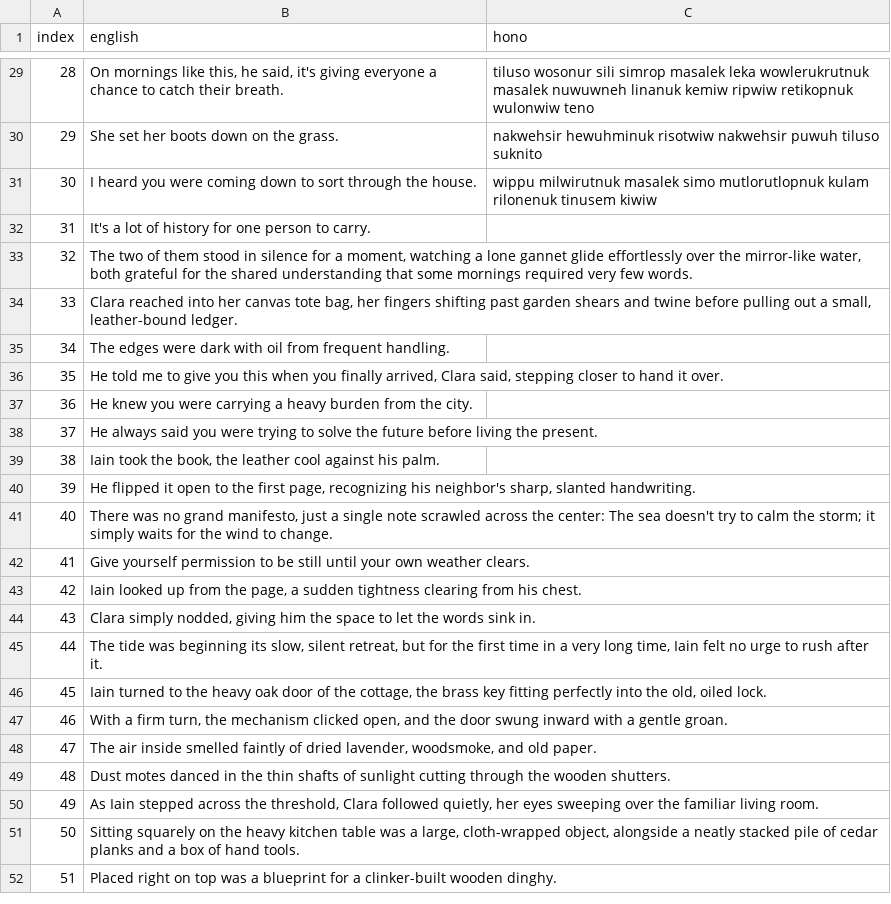
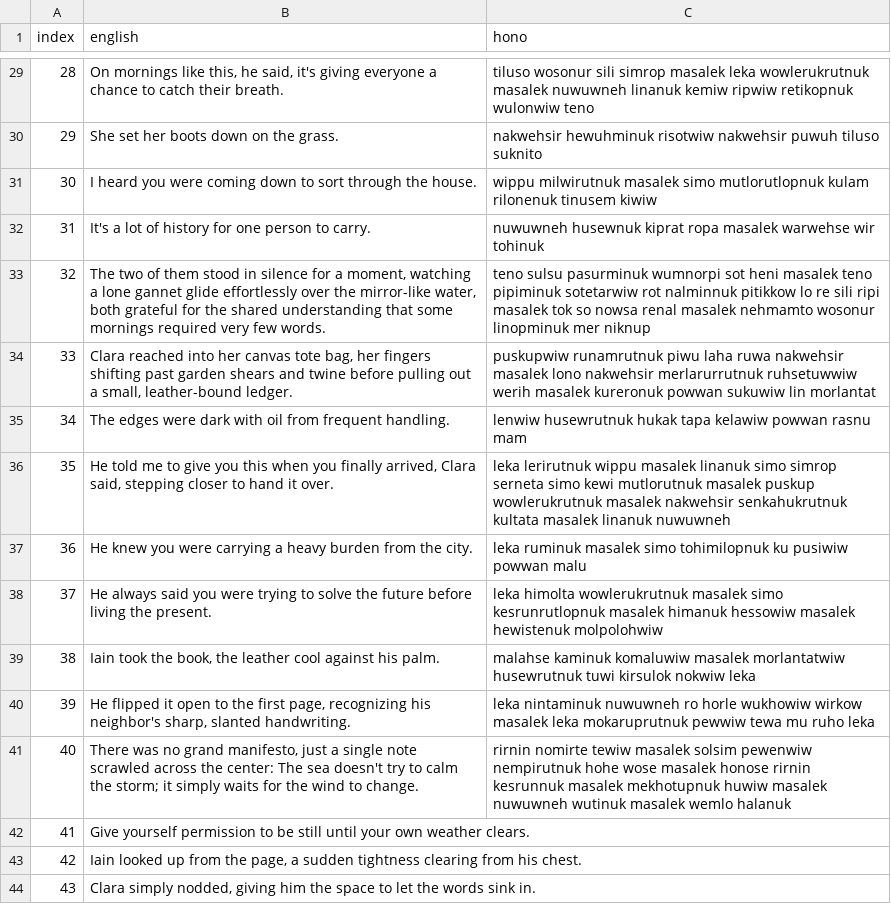
Before and after one commit to bmckeen1919-lab/hono, a CSV file: the_quiet_morning_hono.csv, drawn as a sheet; only a part is shown, gaps mark what is left out; the shorter side is filled out with more unchanged rows.

```diff
--- a/the_quiet_morning_hono.csv
+++ b/the_quiet_morning_hono.csv
@@ -31,12 +31,12 @@ index,english,hono
 30,I heard you were coming down to sort through the house.,wippu milwirutnuk masalek simo mutlorutlopnuk kulam rilonenuk tinusem kiwiw
-31,It's a lot of history for one person to carry.,
-32,"The two of them stood in silence for a moment, watching a lone gannet glide effortlessly over the mirror-like water, both grateful for the shared understanding that some mornings required very few words.",
-33,"Clara reached into her canvas tote bag, her fingers shifting past garden shears and twine before pulling out a small, leather-bound ledger.",
-34,The edges were dark with oil from frequent handling.,
-35,"He told me to give you this when you finally arrived, Clara said, stepping closer to hand it over.",
-36,He knew you were carrying a heavy burden from the city.,
-37,He always said you were trying to solve the future before living the present.,
-38,"Iain took the book, the leather cool against his palm.",
-39,"He flipped it open to the first page, recognizing his neighbor's sharp, slanted handwriting.",
-40,"There was no grand manifesto, just a single note scrawled across the center: The sea doesn't try to calm the storm; it simply waits for the wind to change.",
+31,It's a lot of history for one person to carry.,nuwuwneh husewnuk kiprat ropa masalek warwehse wir tohinuk
+32,"The two of them stood in silence for a moment, watching a lone gannet glide effortlessly over the mirror-like water, both grateful for the shared understanding that some mornings required very few words.",teno sulsu pasurminuk wumnorpi sot heni masalek teno pipiminuk sotetarwiw rot nalminnuk pitikkow lo re sili ripi masalek tok so nowsa renal masalek nehmamto wosonur linopminuk mer niknup
+33,"Clara reached into her canvas tote bag, her fingers shifting past garden shears and twine before pulling out a small, leather-bound ledger.",puskupwiw runamrutnuk piwu laha ruwa nakwehsir masalek lono nakwehsir merlarurrutnuk ruhsetuwwiw werih masalek kureronuk powwan sukuwiw lin morlantat
+34,The edges were dark with oil from frequent handling.,lenwiw husewrutnuk hukak tapa kelawiw powwan rasnu mam
+35,"He told me to give you this when you finally arrived, Clara said, stepping closer to hand it over.",leka lerirutnuk wippu masalek linanuk simo simrop serneta simo kewi mutlorutnuk masalek puskup wowlerukrutnuk masalek nakwehsir senkahukrutnuk kultata masalek linanuk nuwuwneh
+36,He knew you were carrying a heavy burden from the city.,leka ruminuk masalek simo tohimilopnuk ku pusiwiw powwan malu
+37,He always said you were trying to solve the future before living the present.,leka himolta wowlerukrutnuk masalek simo kesrunrutlopnuk masalek himanuk hessowiw masalek hewistenuk molpolohwiw
+38,"Iain took the book, the leather cool against his palm.",malahse kaminuk komaluwiw masalek morlantatwiw husewrutnuk tuwi kirsulok nokwiw leka
+39,"He flipped it open to the first page, recognizing his neighbor's sharp, slanted handwriting.",leka nintaminuk nuwuwneh ro horle wukhowiw wirkow masalek leka mokaruprutnuk pewwiw tewa mu ruho leka
+40,"There was no grand manifesto, just a single note scrawled across the center: The sea doesn't try to calm the storm; it simply waits for the wind to change.",rirnin nomirte tewiw masalek solsim pewenwiw nempirutnuk hohe wose masalek honose rirnin kesrunnuk masalek mekhotupnuk huwiw masalek nuwuwneh wutinuk masalek wemlo halanuk
 41,Give yourself permission to be still until your own weather clears.,
```
Also changed, not shown: 3 other files.
